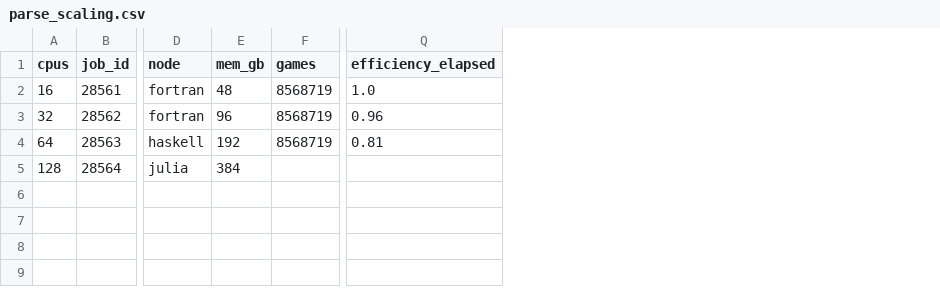
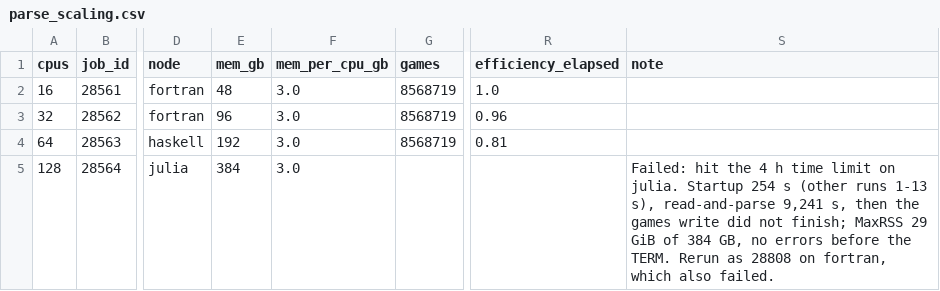
Before and after one commit to SantiLandinezUni/chess-cheat-detector, a CSV file: docs/validation_results/parse_scaling.csv, drawn as a sheet; only a part is shown, gaps mark what is left out; the diff covers the shown part only; the diff names each change by its address in the sheet, - before the commit and + after, or states it on an @@ line.

```diff
--- a/docs/validation_results/parse_scaling.csv
+++ b/docs/validation_results/parse_scaling.csv
+column F (mem_per_cpu_gb), rows 2-5: all 3.0
+column S (note), row 5: Failed: hit the 4 h time limit on julia. Startup 254 s (other runs 1-13 s), read-and-parse 9,241 s, then the games write did not finish; MaxRSS 29 GiB of 384 GB, no errors before the TERM. Rerun as 28808 on fortran, which also failed.
```
Also changed, not shown: 1 added row elsewhere in this file, 3 other files.
